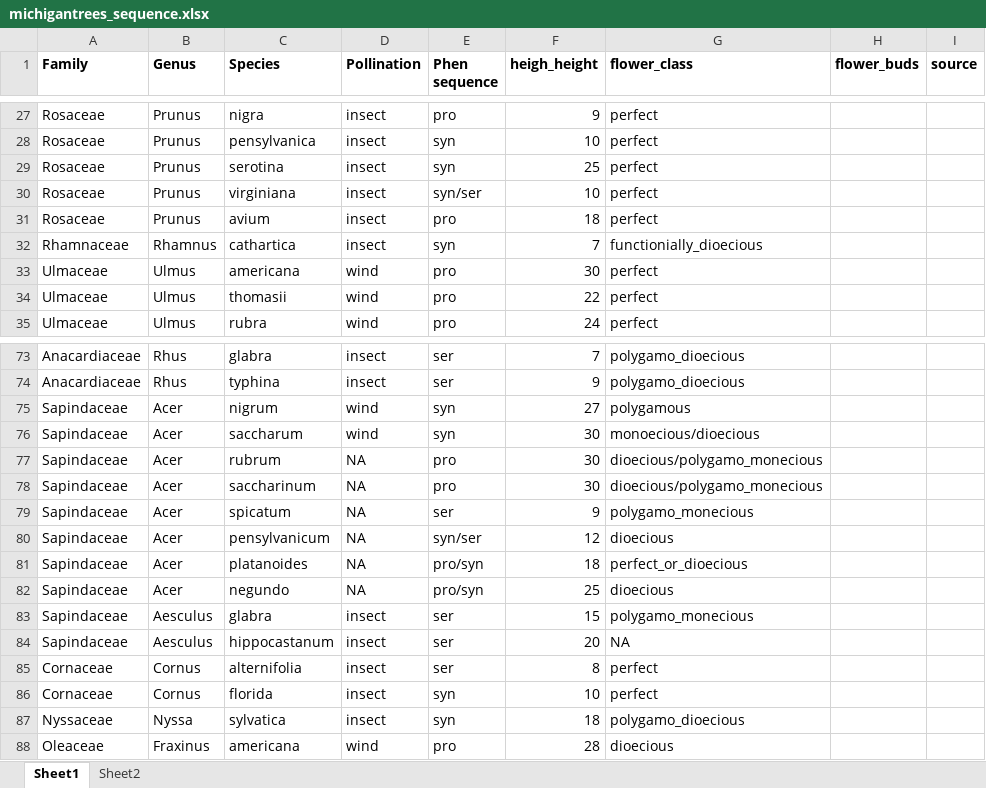
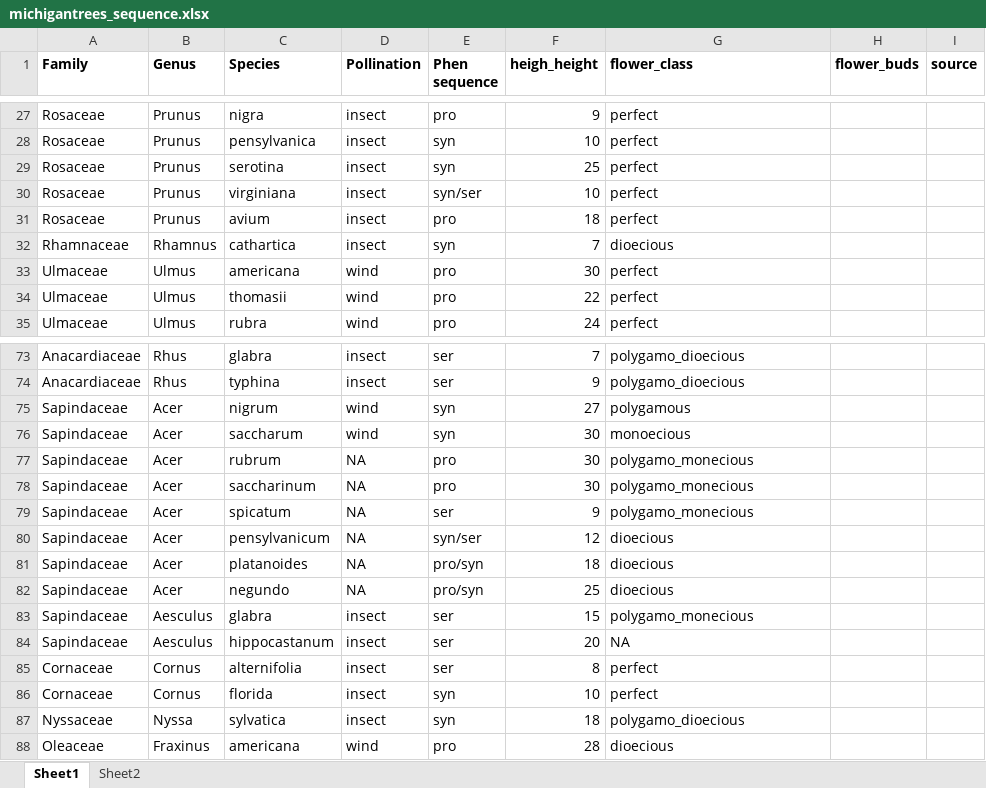
Before and after one commit to dbuona/proterant, an Excel workbook: Data/michigantrees_sequence.xlsx, sheet Sheet1, drawn as a sheet; only a part is shown, gaps mark what is left out; values as stored, in another font and other column widths than the file's, no borders; the diff names each change by its address in the sheet, - before the commit and + after, or states it on an @@ line.

Commit message:
made a source, worked on models

```diff
--- a/Data/michigantrees_sequence.xlsx (sheet Sheet1)
+++ b/Data/michigantrees_sequence.xlsx (sheet Sheet1)
-G32 (flower_class): functionially_dioecious
+G32 (flower_class): dioecious
-G76 (flower_class): monoecious/dioecious
+G76 (flower_class): monoecious
-G77:G78 (flower_class): dioecious/polygamo_monecious
+G77:G78 (flower_class): polygamo_monecious
-G81 (flower_class): perfect_or_dioecious
+G81 (flower_class): dioecious
```
Also changed, not shown: 6 other files.
